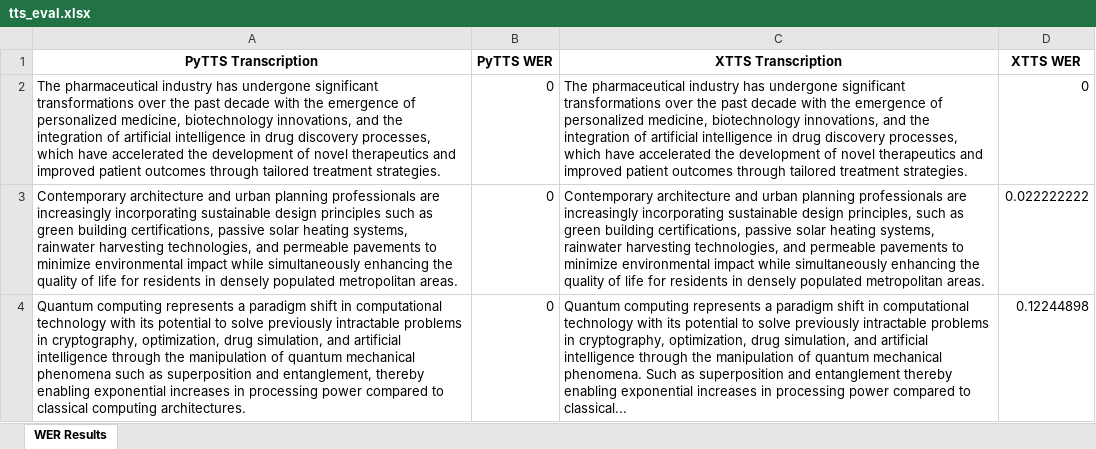
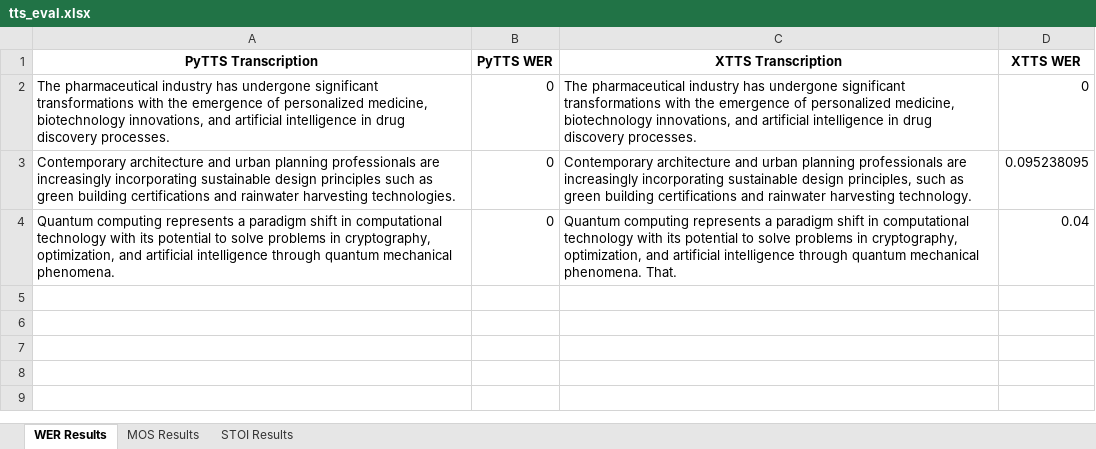
Before and after one commit to Botter01/Szakdolgozatv2, an Excel workbook: evaluation_results/tts_eval.xlsx, sheet WER Results, drawn as a sheet; values as stored, in another font and other column widths than the file's, no borders; the diff names each change by its address in the sheet, - before the commit and + after, or states it on an @@ line.

```diff
--- a/evaluation_results/tts_eval.xlsx (sheet WER Results)
+++ b/evaluation_results/tts_eval.xlsx (sheet WER Results)
+sheet tab: MOS Results
+sheet tab: STOI Results
-A2 (PyTTS Transcription): …significant transformations over the past decade with the emergence of personalized medicine, biotechnology innovations, and the integration of artificial intelligence in drug discovery processes, which have accelerated the development of novel therapeutics and improved patient outcomes through tailored treatment strategies.
+A2 (PyTTS Transcription): …significant transformations with the emergence of personalized medicine, biotechnology innovations, and artificial intelligence in drug discovery processes.
-C2 (XTTS Transcription): …significant transformations over the past decade with the emergence of personalized medicine, biotechnology innovations, and the integration of artificial intelligence in drug discovery processes, which have accelerated the development of novel therapeutics and improved patient outcomes through tailored treatment strategies.
+C2 (XTTS Transcription): …significant transformations with the emergence of personalized medicine, biotechnology innovations, and artificial intelligence in drug discovery processes.
-A3 (PyTTS Transcription): …green building certifications, passive solar heating systems, rainwater harvesting technologies, and permeable pavements to minimize environmental impact while simultaneously enhancing the quality of life for residents in densely populated metropolitan areas.
+A3 (PyTTS Transcription): …green building certifications and rainwater harvesting technologies.
-C3 (XTTS Transcription): …green building certifications, passive solar heating systems, rainwater harvesting technologies, and permeable pavements to minimize environmental impact while simultaneously enhancing the quality of life for residents in densely populated metropolitan areas.
+C3 (XTTS Transcription): …green building certifications and rainwater harvesting technology.
-D3 (XTTS WER): 0.022222222
+D3 (XTTS WER): 0.095238095
-A4 (PyTTS Transcription): …to solve previously intractable problems in cryptography, optimization, drug simulation, and artificial intelligence through the manipulation of quantum mechanical phenomena such as superposition and entanglement, thereby enabling exponential increases in processing power compared to classical computing architectures.
+A4 (PyTTS Transcription): …to solve problems in cryptography, optimization, and artificial intelligence through quantum mechanical phenomena.
-C4 (XTTS Transcription): …to solve previously intractable problems in cryptography, optimization, drug simulation, and artificial intelligence through the manipulation of quantum mechanical phenomena. Such as superposition and entanglement thereby enabling exponential increases in processing power compared to classical...
+C4 (XTTS Transcription): …to solve problems in cryptography, optimization, and artificial intelligence through quantum mechanical phenomena. That.
-D4 (XTTS WER): 0.12244898
+D4 (XTTS WER): 0.04
```
Also changed, not shown: 13 other files.
